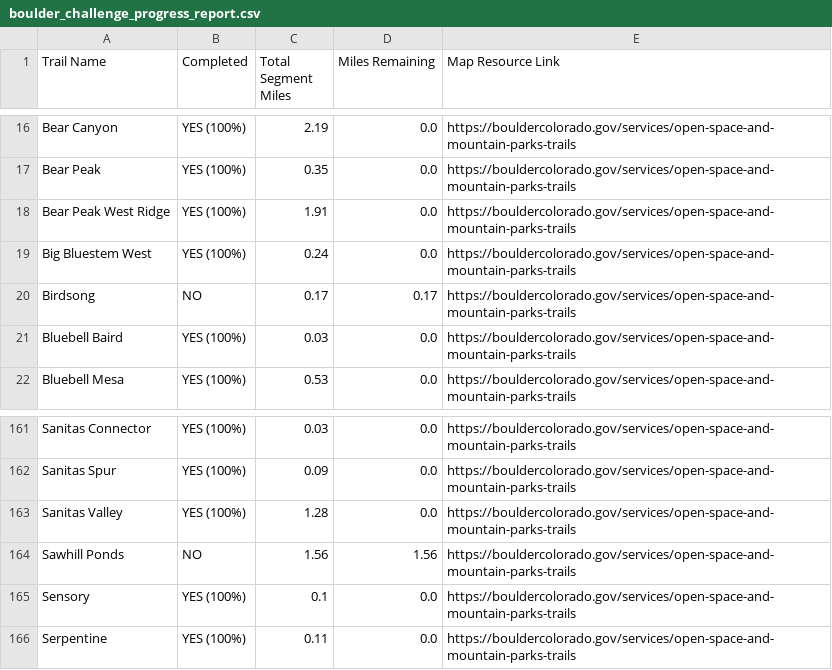
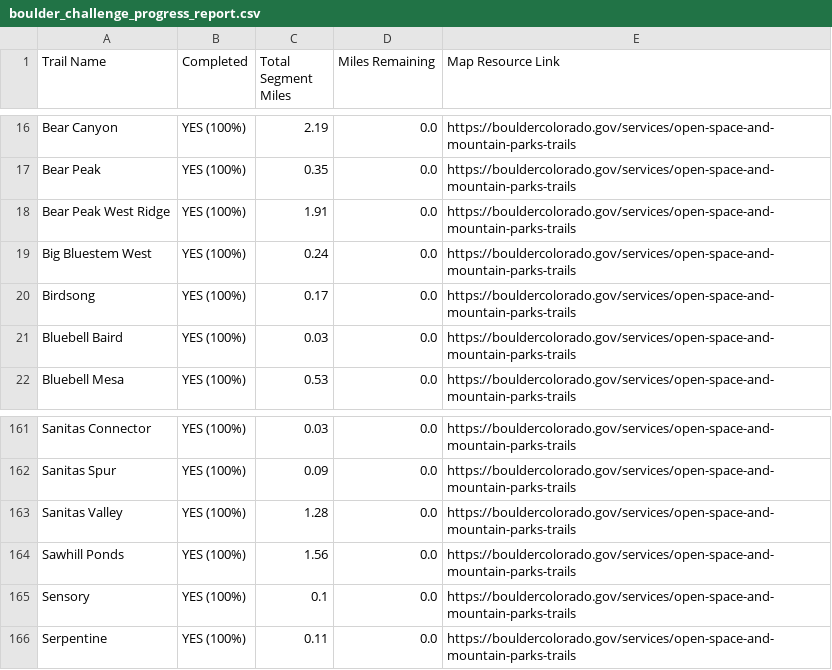
Before and after one commit to jchapell/trail-map, a CSV file: docs/boulder_challenge_progress_report.csv, drawn as a sheet; only a part is shown, gaps mark what is left out.

```diff
--- a/docs/boulder_challenge_progress_report.csv
+++ b/docs/boulder_challenge_progress_report.csv
@@ -19,3 +19,3 @@ Bear Peak West Ridge,YES (100%),1.91,0.0,https://bouldercolorado.gov/services/op
 Big Bluestem West,YES (100%),0.24,0.0,https://bouldercolorado.gov/services/open-space-and-mountain-parks-trails
-Birdsong,NO,0.17,0.17,https://bouldercolorado.gov/services/open-space-and-mountain-parks-trails
+Birdsong,YES (100%),0.17,0.0,https://bouldercolorado.gov/services/open-space-and-mountain-parks-trails
 Bluebell Baird,YES (100%),0.03,0.0,https://bouldercolorado.gov/services/open-space-and-mountain-parks-trails
@@ -163,3 +163,3 @@ Sanitas Spur,YES (100%),0.09,0.0,https://bouldercolorado.gov/services/open-space
 Sanitas Valley,YES (100%),1.28,0.0,https://bouldercolorado.gov/services/open-space-and-mountain-parks-trails
-Sawhill Ponds,NO,1.56,1.56,https://bouldercolorado.gov/services/open-space-and-mountain-parks-trails
+Sawhill Ponds,YES (100%),1.56,0.0,https://bouldercolorado.gov/services/open-space-and-mountain-parks-trails
 Sensory,YES (100%),0.1,0.0,https://bouldercolorado.gov/services/open-space-and-mountain-parks-trails
```
Also changed, not shown: 2 other files.
